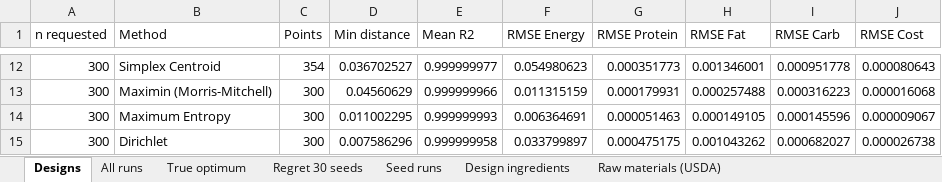
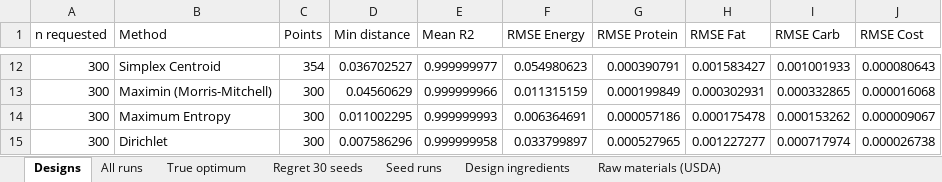
Before and after one commit to MrVICTOR75/Plant-based-meat-ingredients-optimizer-dashboard, an Excel workbook: Results.xlsx, sheet Designs, drawn as a sheet; only a part is shown, gaps mark what is left out; values as stored, in another font and other column widths than the file's, no borders; the diff covers the shown part only; the diff names each change by its address in the sheet, - before the commit and + after, or states it on an @@ line.

```diff
--- a/Results.xlsx (sheet Designs)
+++ b/Results.xlsx (sheet Designs)
-G12 (RMSE Protein): 0.000351773
+G12 (RMSE Protein): 0.000390791
-H12 (RMSE Fat): 0.001346001
+H12 (RMSE Fat): 0.001583427
-I12 (RMSE Carb): 0.000951778
+I12 (RMSE Carb): 0.001001933
-G13 (RMSE Protein): 0.000179931
+G13 (RMSE Protein): 0.000199849
-H13 (RMSE Fat): 0.000257488
+H13 (RMSE Fat): 0.000302931
-I13 (RMSE Carb): 0.000316223
+I13 (RMSE Carb): 0.000332865
-G14 (RMSE Protein): 0.000051463
+G14 (RMSE Protein): 0.000057186
-H14 (RMSE Fat): 0.000149105
+H14 (RMSE Fat): 0.000175478
-I14 (RMSE Carb): 0.000145596
+I14 (RMSE Carb): 0.000153262
-G15 (RMSE Protein): 0.000475175
+G15 (RMSE Protein): 0.000527965
-H15 (RMSE Fat): 0.001043262
+H15 (RMSE Fat): 0.001227277
-I15 (RMSE Carb): 0.000682027
+I15 (RMSE Carb): 0.000717974
```
Also changed, not shown: 30 edited cells elsewhere in this sheet, sheet Seed runs, sheet True optimum, sheet All runs, sheet Regret 30 seeds, 3 other files.
